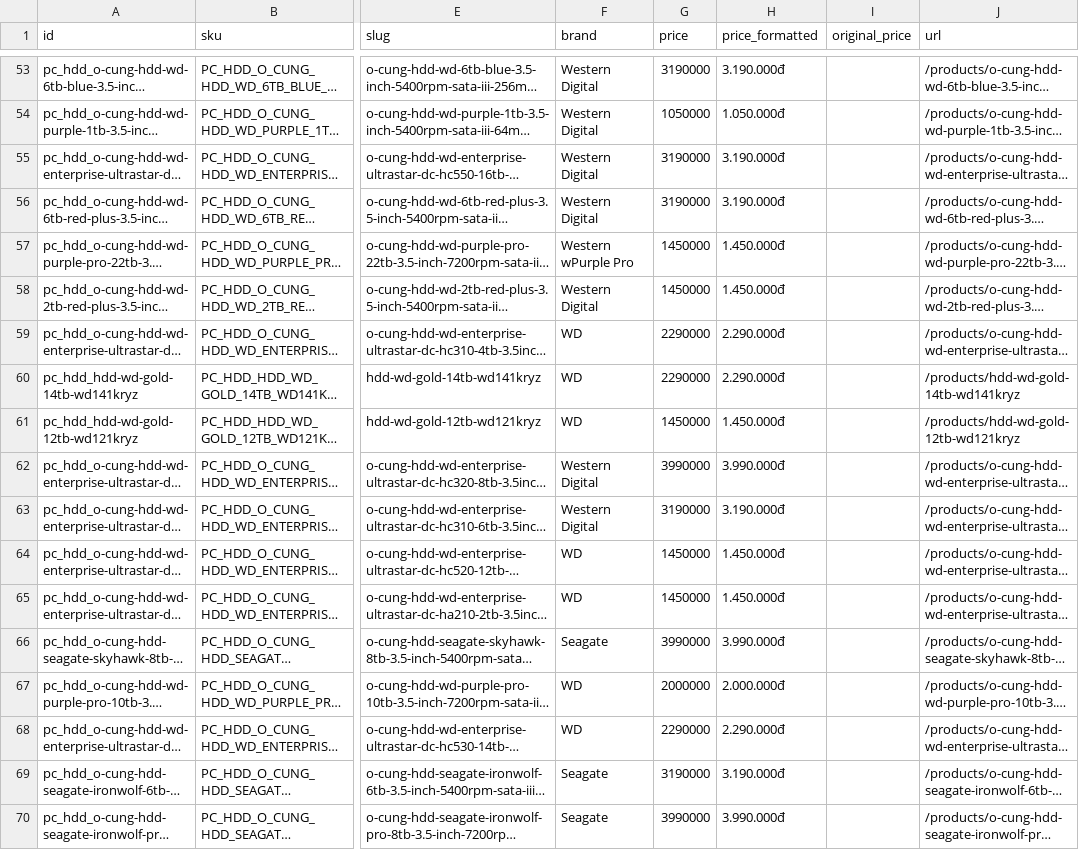
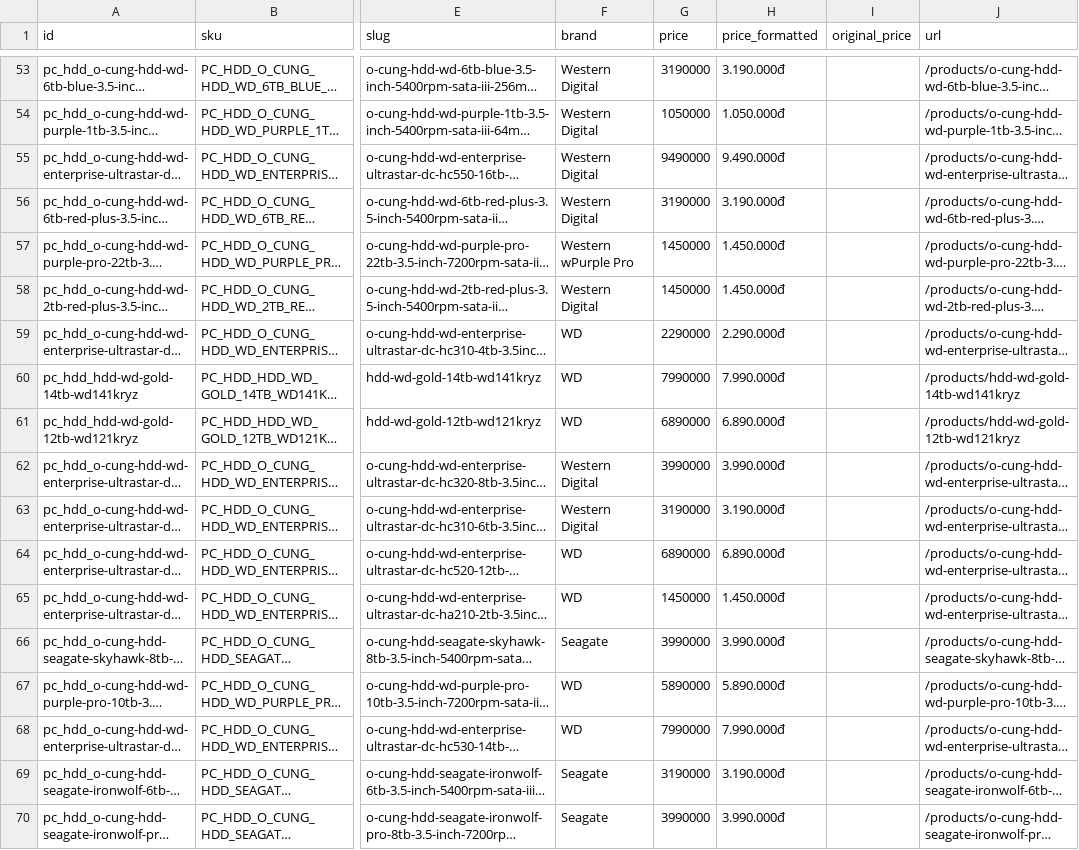
Before and after one commit to huaminhkhuong/Project-CNM_MK-HB, a CSV file: data/csv/hdd.csv, drawn as a sheet; only a part is shown, gaps mark what is left out; long unchanged cells end in …; the diff covers the shown part only; the diff names each change by its address in the sheet, - before the commit and + after, or states it on an @@ line.

```diff
--- a/data/csv/hdd.csv
+++ b/data/csv/hdd.csv
-G55 (price): 3190000
+G55 (price): 9490000
-H55 (price_formatted): 3.190.000đ
+H55 (price_formatted): 9.490.000đ
-G60 (price): 2290000
+G60 (price): 7990000
-H60 (price_formatted): 2.290.000đ
+H60 (price_formatted): 7.990.000đ
-G61 (price): 1450000
+G61 (price): 6890000
-H61 (price_formatted): 1.450.000đ
+H61 (price_formatted): 6.890.000đ
-G64 (price): 1450000
+G64 (price): 6890000
-H64 (price_formatted): 1.450.000đ
+H64 (price_formatted): 6.890.000đ
-G67 (price): 2000000
+G67 (price): 5890000
-H67 (price_formatted): 2.000.000đ
+H67 (price_formatted): 5.890.000đ
-G68 (price): 2290000
+G68 (price): 7990000
-H68 (price_formatted): 2.290.000đ
+H68 (price_formatted): 7.990.000đ
```
Also changed, not shown: 46 edited cells elsewhere in this file, data/csv/cpu.csv, data/csv/headphone.csv, 40 other files.
